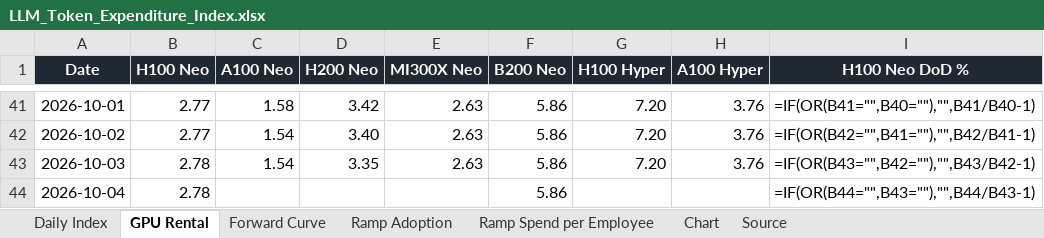
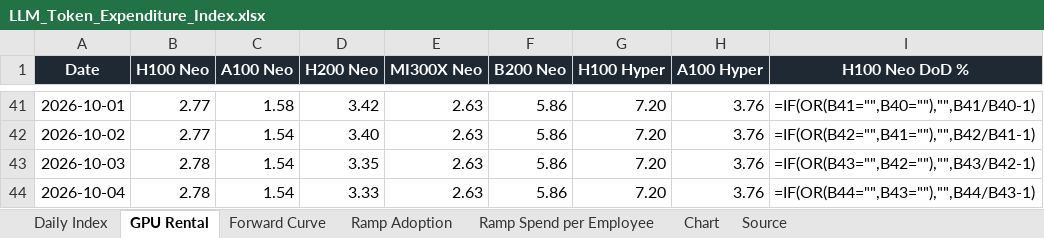
Before and after one commit to xcidjazz/silicon-data-tracker, an Excel workbook: LLM_Token_Expenditure_Index.xlsx, sheet GPU Rental, drawn as a sheet; only a part is shown, gaps mark what is left out; values as stored, in another font and other column widths than the file's, no borders; formulas without a stored value are shown as written; the diff names each change by its address in the sheet, - before the commit and + after, or states it on an @@ line.

```diff
--- a/LLM_Token_Expenditure_Index.xlsx (sheet GPU Rental)
+++ b/LLM_Token_Expenditure_Index.xlsx (sheet GPU Rental)
-C44 (A100 Neo): (empty)
+C44 (A100 Neo): 1.54
-D44 (H200 Neo): (empty)
+D44 (H200 Neo): 3.33
-E44 (MI300X Neo): (empty)
+E44 (MI300X Neo): 2.63
-G44 (H100 Hyper): (empty)
+G44 (H100 Hyper): 7.20
-H44 (A100 Hyper): (empty)
+H44 (A100 Hyper): 3.76
```
Also changed, not shown: sheet Source, 1 other file.
